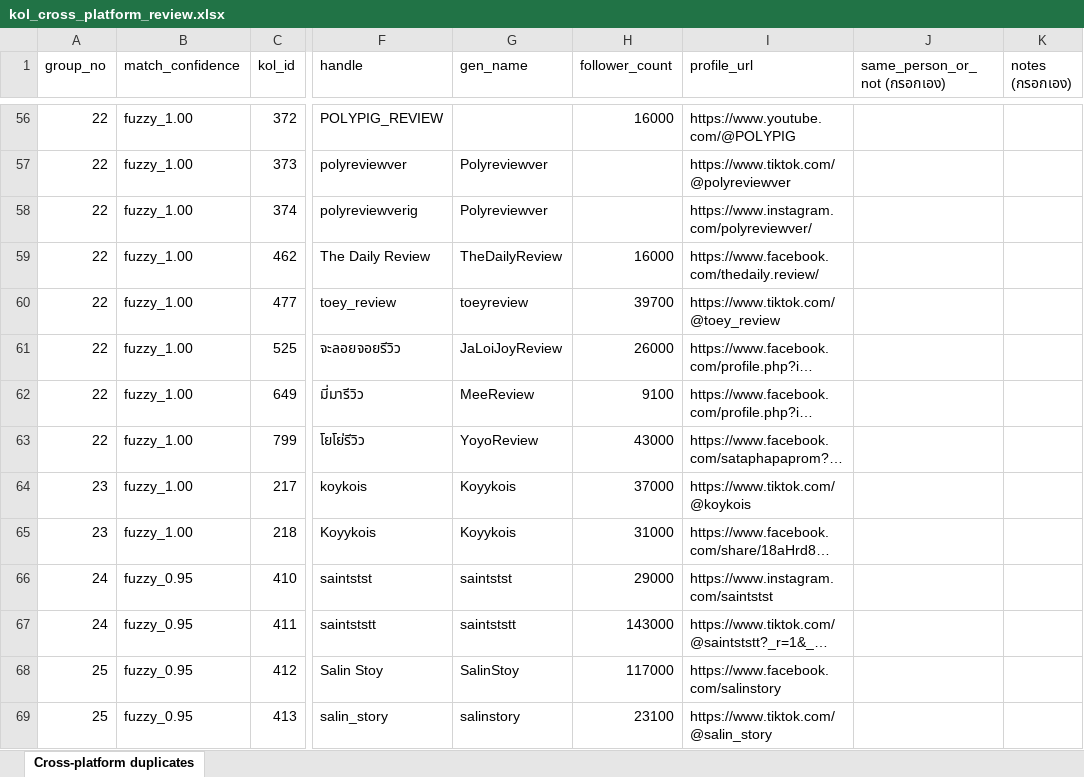
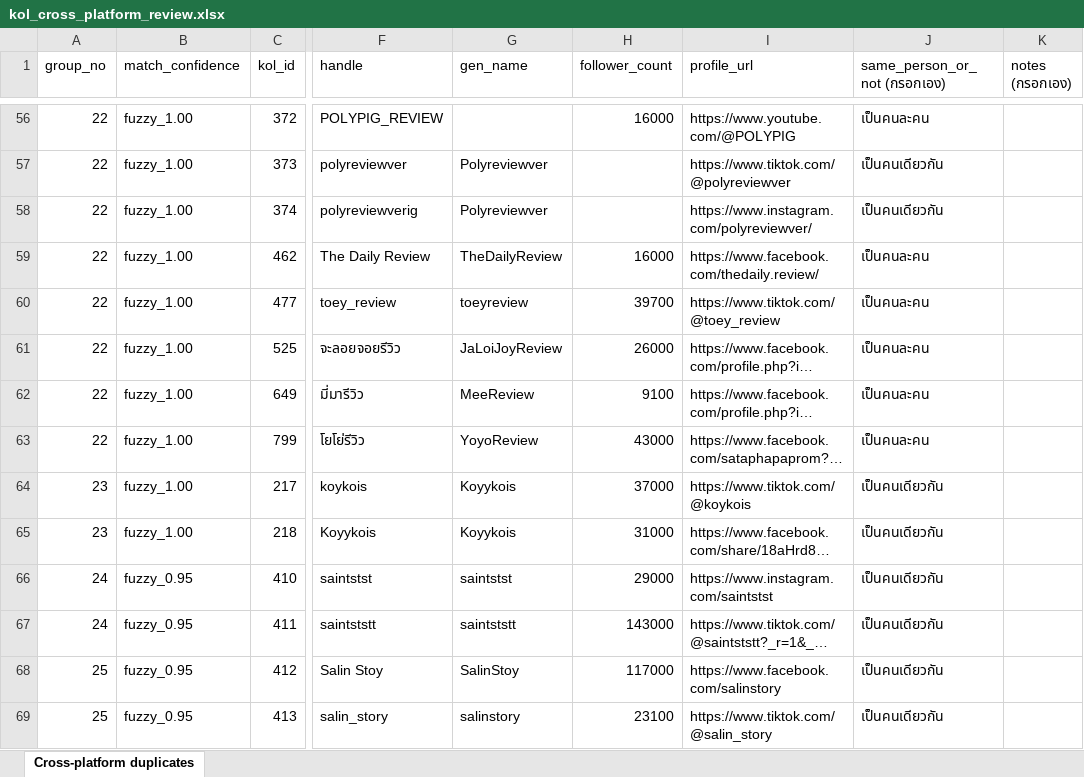
Before and after one commit to Benz-Strb/KOL-System, an Excel workbook: scripts/kol_cross_platform_review.xlsx, sheet Cross-platform duplicates, drawn as a sheet; only a part is shown, gaps mark what is left out; long unchanged cells end in …; values as stored, in another font and other column widths than the file's, no cell formats; the diff covers the shown part only; the diff names each change by its address in the sheet, - before the commit and + after, or states it on an @@ line.

Commit message:
Merge confirmed cross-platform KOL duplicates (739 -> 676)
Team filled in same_person_or_not for all 146 rows in
kol_cross_platform_review.xlsx. 51 groups confirmed as the same person
across platforms, merged (739 -> 677 kols) -- including a few cases where
union-find had wrongly clustered unrelated people together by transitive
fuzzy match, resolved by reading each group's notes instead of trusting
the cluster as a whole.

Separately merged "ผมชอบแต่งบ้าน-Photo-Kit" into "ผมชอบแต่งบ้าน" on the
user's direct identification (same follower count, same suffix-variant
pattern as the earlier A1 batch) -- 677 -> 676.

Backups of every row touched are kept alongside for both rounds.

```diff
--- a/scripts/kol_cross_platform_review.xlsx (sheet Cross-platform duplicates)
+++ b/scripts/kol_cross_platform_review.xlsx (sheet Cross-platform duplicates)
-J56 (same_person_or_not (กรอกเอง)): (empty)
+J56 (same_person_or_not (กรอกเอง)): เป็นคนละคน
-J57:J58 (same_person_or_not (กรอกเอง)): (empty)
+J57:J58 (same_person_or_not (กรอกเอง)): เป็นคนเดียวกัน
-J59:J63 (same_person_or_not (กรอกเอง)): (empty)
+J59:J63 (same_person_or_not (กรอกเอง)): เป็นคนละคน
-J64:J69 (same_person_or_not (กรอกเอง)): (empty)
+J64:J69 (same_person_or_not (กรอกเอง)): เป็นคนเดียวกัน
```
Also changed, not shown: 141 edited cells elsewhere in this sheet, cell formats, 2 other files.
